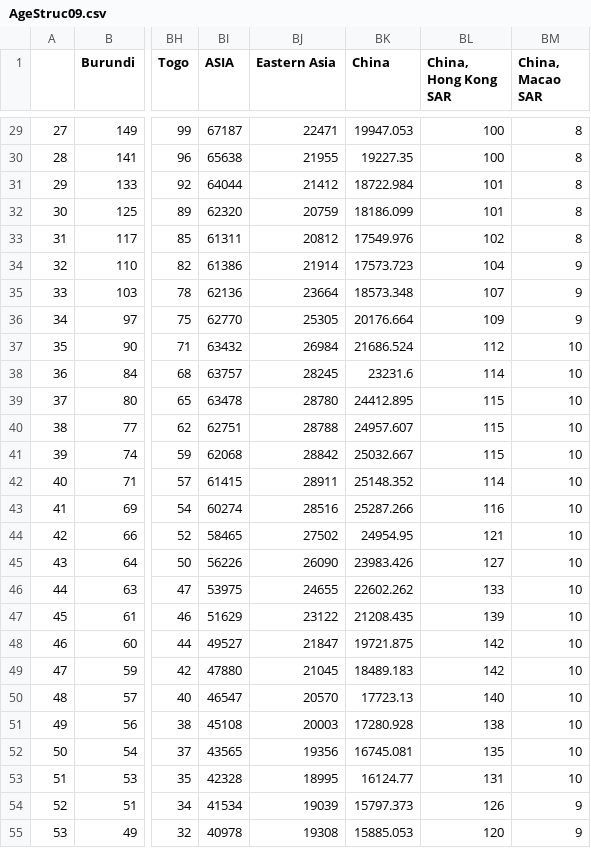
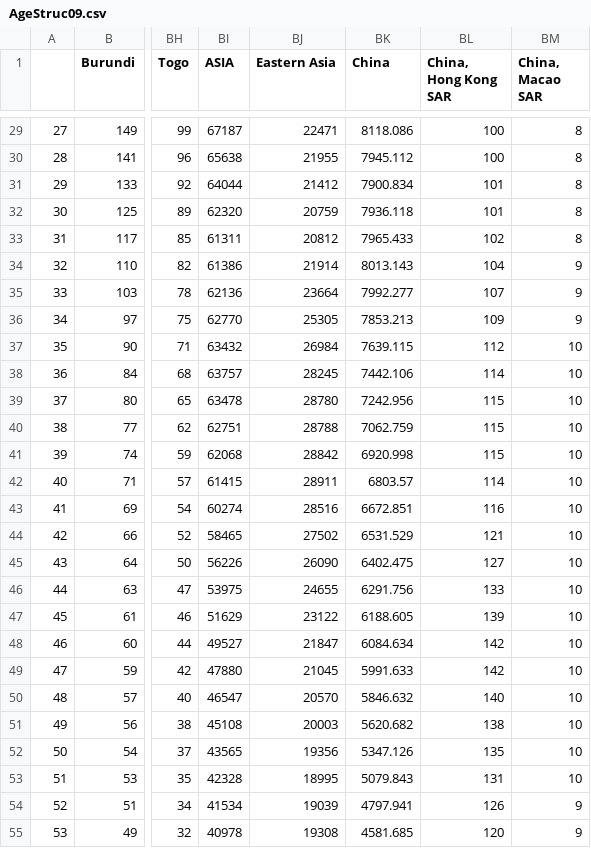
Before and after one commit to Gwenbo/Vaccine_china, a CSV file: Data/AgeStruc09.csv, drawn as a sheet; only a part is shown, gaps mark what is left out; the diff covers the shown part only; the diff names each change by its address in the sheet, - before the commit and + after, or states it on an @@ line.

```diff
--- a/Data/AgeStruc09.csv
+++ b/Data/AgeStruc09.csv
-BK29 (China): 19947.053
+BK29 (China): 8118.086
-BK30 (China): 19227.35
+BK30 (China): 7945.112
-BK31 (China): 18722.984
+BK31 (China): 7900.834
-BK32 (China): 18186.099
+BK32 (China): 7936.118
-BK33 (China): 17549.976
+BK33 (China): 7965.433
-BK34 (China): 17573.723
+BK34 (China): 8013.143
-BK35 (China): 18573.348
+BK35 (China): 7992.277
-BK36 (China): 20176.664
+BK36 (China): 7853.213
-BK37 (China): 21686.524
+BK37 (China): 7639.115
-BK38 (China): 23231.6
+BK38 (China): 7442.106
-BK39 (China): 24412.895
+BK39 (China): 7242.956
-BK40 (China): 24957.607
+BK40 (China): 7062.759
-BK41 (China): 25032.667
+BK41 (China): 6920.998
-BK42 (China): 25148.352
+BK42 (China): 6803.57
-BK43 (China): 25287.266
+BK43 (China): 6672.851
-BK44 (China): 24954.95
+BK44 (China): 6531.529
-BK45 (China): 23983.426
+BK45 (China): 6402.475
-BK46 (China): 22602.262
+BK46 (China): 6291.756
-BK47 (China): 21208.435
+BK47 (China): 6188.605
-BK48 (China): 19721.875
+BK48 (China): 6084.634
-BK49 (China): 18489.183
+BK49 (China): 5991.633
-BK50 (China): 17723.13
+BK50 (China): 5846.632
-BK51 (China): 17280.928
+BK51 (China): 5620.682
-BK52 (China): 16745.081
+BK52 (China): 5347.126
-BK53 (China): 16124.77
+BK53 (China): 5079.843
-BK54 (China): 15797.373
+BK54 (China): 4797.941
-BK55 (China): 15885.053
+BK55 (China): 4581.685
```
Also changed, not shown: 74 edited cells elsewhere in this file, Data/LEtables.csv, Data/paraout_China.csv, 8 other files.
